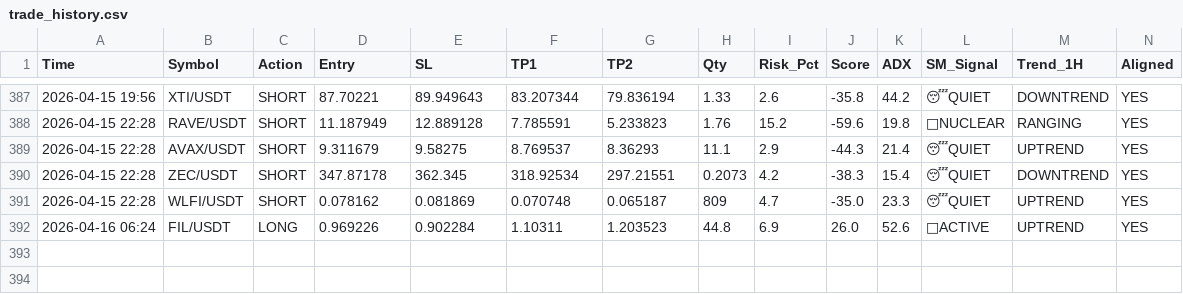
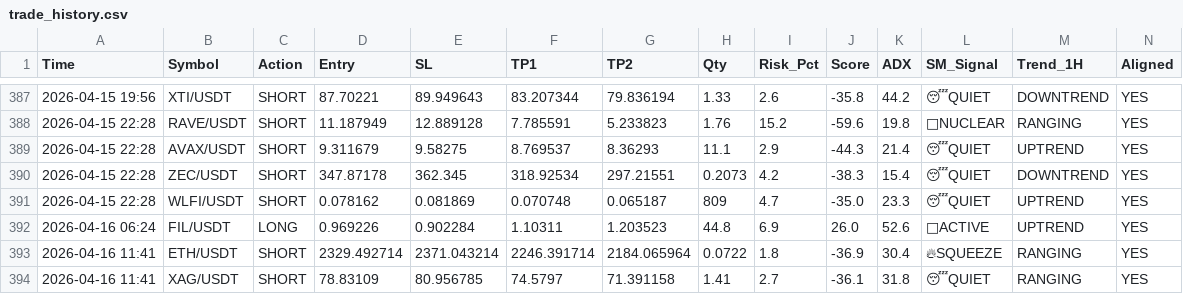
Before and after one commit to alifhawari-dotcom/crypto-ai-agent, a CSV file: trade_history.csv, drawn as a sheet; only a part is shown, gaps mark what is left out; rows hold the shown columns only; the diff names each change by its address in the sheet, - before the commit and + after, or states it on an @@ line.

Commit message:
Update trade history [skip ci]

```diff
--- a/trade_history.csv
+++ b/trade_history.csv
+row 393: 2026-04-16 11:41 | ETH/USDT | SHORT | 2329.492714 | 2371.043214 | 2246.391714 | 2184.065964 | 0.0722 | 1.8 | -36.9 | 30.4 | 🔥SQUEEZE | RANGING | YES
+row 394: 2026-04-16 11:41 | XAG/USDT | SHORT | 78.83109 | 80.956785 | 74.5797 | 71.391158 | 1.41 | 2.7 | -36.1 | 31.8 | 😴QUIET | RANGING | YES
```
